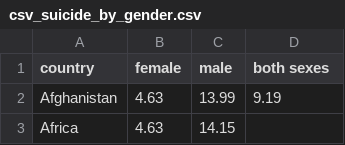
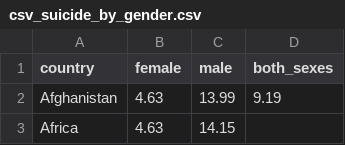
Before and after one commit to Soumya-Patil/project2-challenge, a CSV file: csv_suicide_by_gender.csv, drawn as a sheet; only a part is shown.

```diff
--- a/csv_suicide_by_gender.csv
+++ b/csv_suicide_by_gender.csv
@@ -1,2 +1,2 @@
-country,"female","male","both sexes"
+country,"female","male","both_sexes"
 Afghanistan,4.63,13.99,9.19
```
Also changed, not shown: 6 other files.
